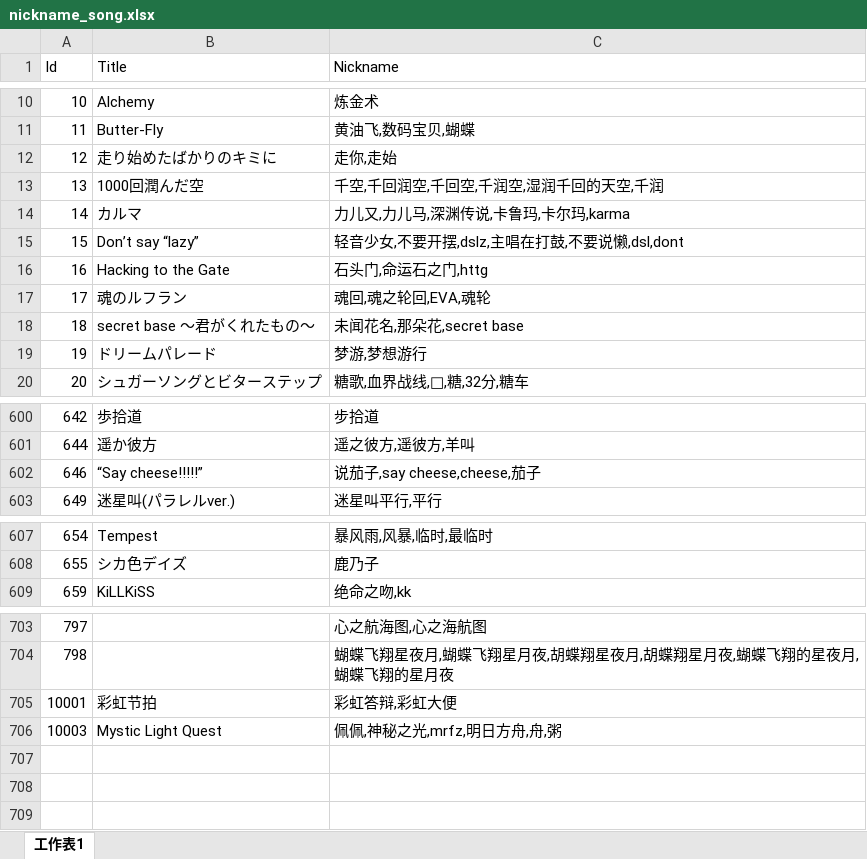
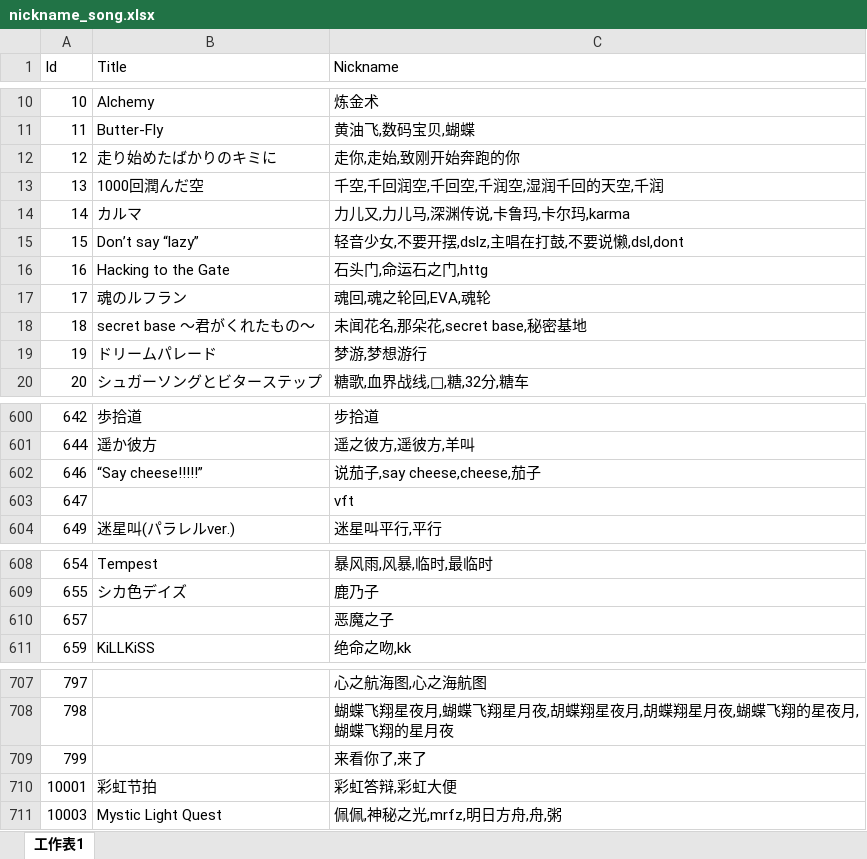
Before and after one commit to Kudryavka03/tsugu-bangdream-nickname, an Excel workbook: nickname_song.xlsx, sheet 工作表1, drawn as a sheet; only a part is shown, gaps mark what is left out; values as stored, in another font and other column widths than the file's, no borders; the diff covers the shown part only; the diff names each change by its address in the sheet, - before the commit and + after, or states it on an @@ line.

Commit message:
add nickname: 799：来看你了 233：天强 712：开你心 190：daydream cafe 451：万圣节 595：波裤袜 18：秘密基地 355：竞演 175：凛凛开花 304：宣布告战 496：少女ray 591：心跳不已 464：p丸様 606：V.l.P,V.I.P 329：V.l.P,V.I.P 728：beauty•for 708：覆羽之梦 761: スキを貫け♡,可爱而坚强的花平行 186：可爱而坚强的花 229：full可爱而坚强的花full 12：致刚开始奔跑的你 710：致刚开始奔跑的你平行 118：neo 260：流歌 409：脑浆炸裂女孩 657：恶魔之子 219：哈喽 wink 458：混合坚果 715：残痕宇 328：自我骄傲

```diff
--- a/nickname_song.xlsx (sheet 工作表1)
+++ b/nickname_song.xlsx (sheet 工作表1)
-C12 (Nickname): 走你,走始
+C12 (Nickname): 走你,走始,致刚开始奔跑的你
-C18 (Nickname): 未闻花名,那朵花,secret base
+C18 (Nickname): 未闻花名,那朵花,secret base,秘密基地
+row 603: 647 |  | vft
+row 610: 657 |  | 恶魔之子
+row 709: 799 |  | 来看你了,来了
```
Also changed, not shown: 2 added rows and 25 edited cells elsewhere in this sheet.
